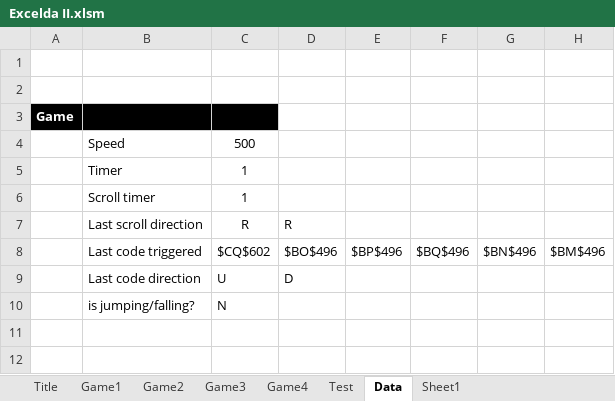
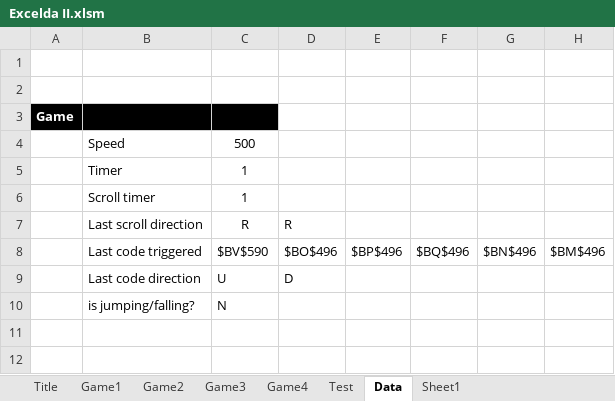
Before and after one commit to jonathan-wang-jojo/Excelda-II, an Excel workbook: Excelda II.xlsm, sheet Data, drawn as a sheet; only a part is shown; values as stored, in another font and other column widths than the file's, no borders; the diff names each change by its address in the sheet, - before the commit and + after, or states it on an @@ line.

```diff
--- a/Excelda II.xlsm (sheet Data)
+++ b/Excelda II.xlsm (sheet Data)
-C8: $CQ$602
+C8: $BV$590
```
Also changed, not shown: sheet Game1, charts or pictures, 4 other files.
